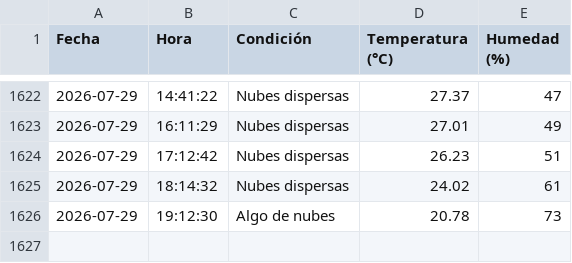
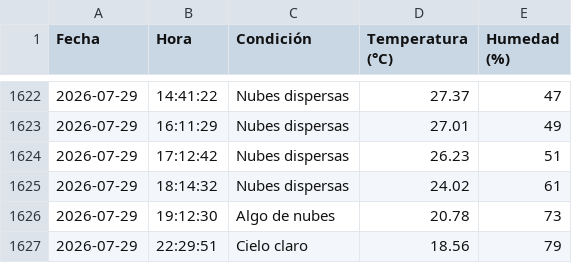
Before and after one commit to IalFaique/clima, a CSV file: historial_clima.csv, drawn as a sheet; only a part is shown, gaps mark what is left out.

Commit message:
Registro automático del clima

```diff
--- a/historial_clima.csv
+++ b/historial_clima.csv
@@ -1626 +1626,2 @@ Fecha,Hora,Condición,Temperatura (°C),Humedad (%)
 2026-07-29,19:12:30,Algo de nubes,20.78,73
+2026-07-29,22:29:51,Cielo claro,18.56,79
```
